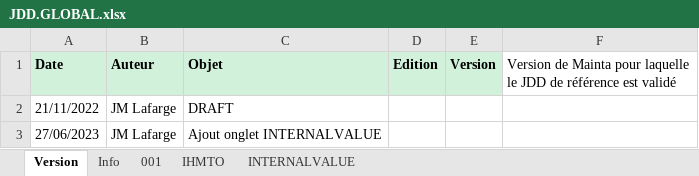
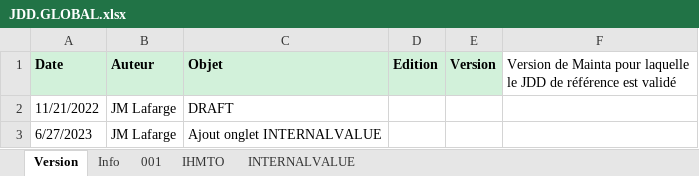
Before and after one commit to jmLafarge/MAINTA_TNR, an Excel workbook: TNR_JDD/JDD.GLOBAL.xlsx, sheet Version, drawn as a sheet; values as stored, in another font and other column widths than the file's, no borders; charts and pictures not drawn; the diff names each change by its address in the sheet, - before the commit and + after, or states it on an @@ line.

```diff
--- a/TNR_JDD/JDD.GLOBAL.xlsx (sheet Version)
+++ b/TNR_JDD/JDD.GLOBAL.xlsx (sheet Version)
-A2 (Date): 21/11/2022
+A2 (Date): 11/21/2022
-A3 (Date): 27/06/2023
+A3 (Date): 6/27/2023
```
Also changed, not shown: sheet IHMTO, charts or pictures, TNR/MODELE_RESULTATS_TNR.xlsx, TNR/_TNRSequencer.xlsx, 25 other files.
